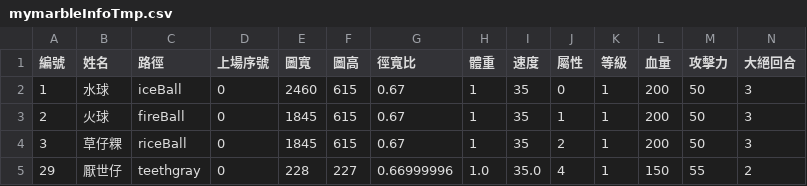
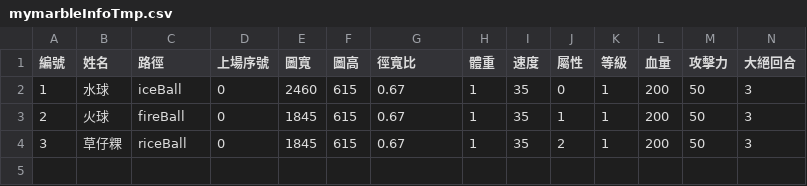
Before and after one commit to SkylerChou/monsterstrike, a CSV file: src/resources/file/mymarbleInfoTmp.csv, drawn as a sheet; only a part is shown; rows hold the shown columns only; the diff names each change by its address in the sheet, - before the commit and + after, or states it on an @@ line.

```diff
--- a/src/resources/file/mymarbleInfoTmp.csv
+++ b/src/resources/file/mymarbleInfoTmp.csv
-row 5: 29 | 厭世仔 | teethgray | 0 | 228 | 227 | 0.66999996 | 1.0 | 35.0 | 4 | 1 | 150 | 55 | 2
```
Also changed, not shown: src/resources/file/marbleInfo.csv, 4 other files.
